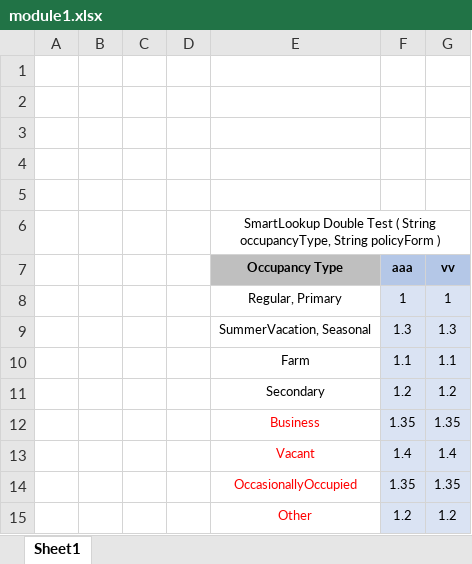
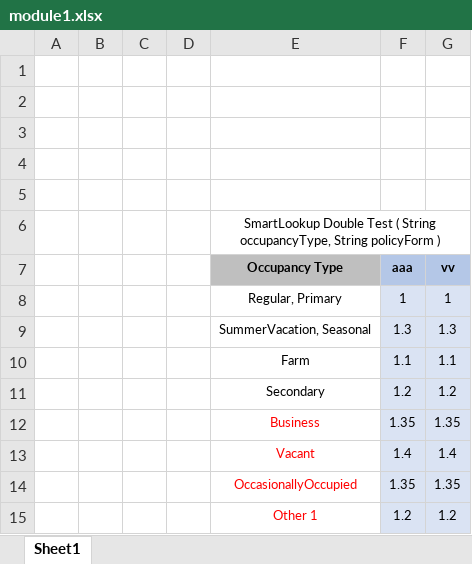
Before and after one commit to ekosolapova/newBugREpo, an Excel workbook: Case4/module1.xlsx, sheet Sheet1, drawn as a sheet; values as stored, in another font and other column widths than the file's, no borders; the diff names each change by its address in the sheet, - before the commit and + after, or states it on an @@ line.

```diff
--- a/Case4/module1.xlsx (sheet Sheet1)
+++ b/Case4/module1.xlsx (sheet Sheet1)
-E15 (Occupancy Type): Other
+E15 (Occupancy Type): Other 1
```
Also changed, not shown: Case4/module2.xlsx.
